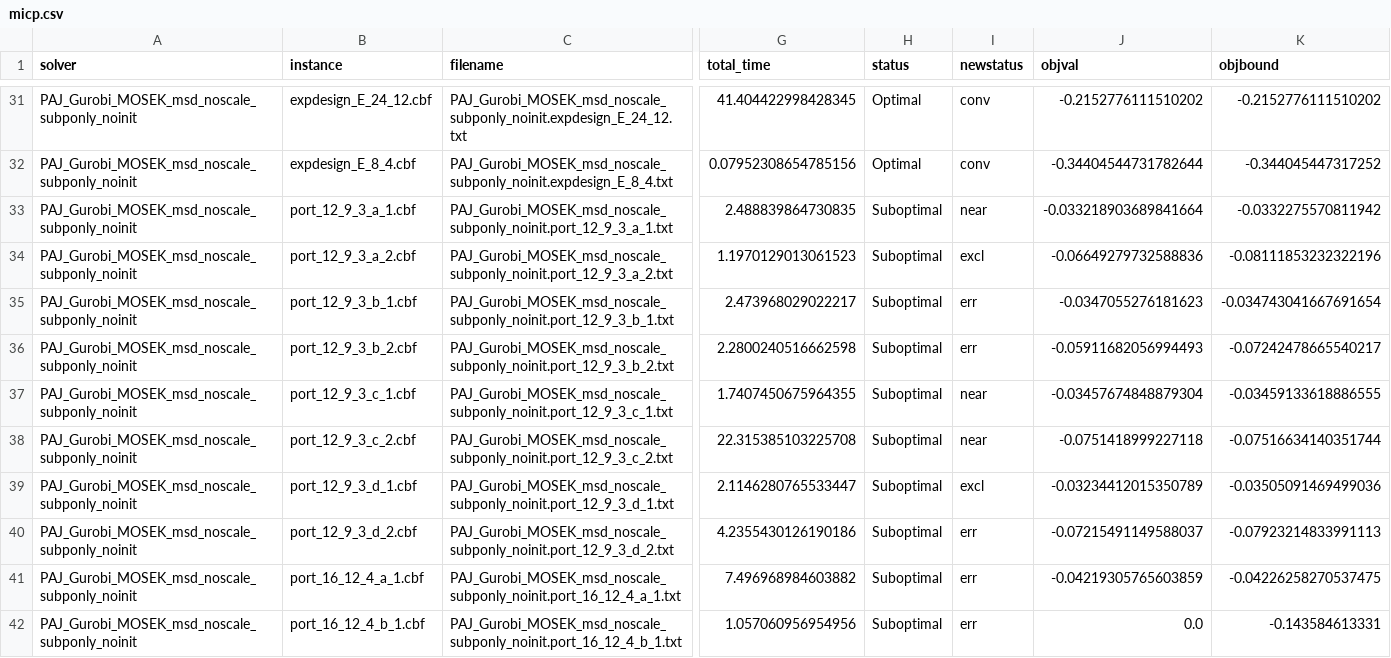
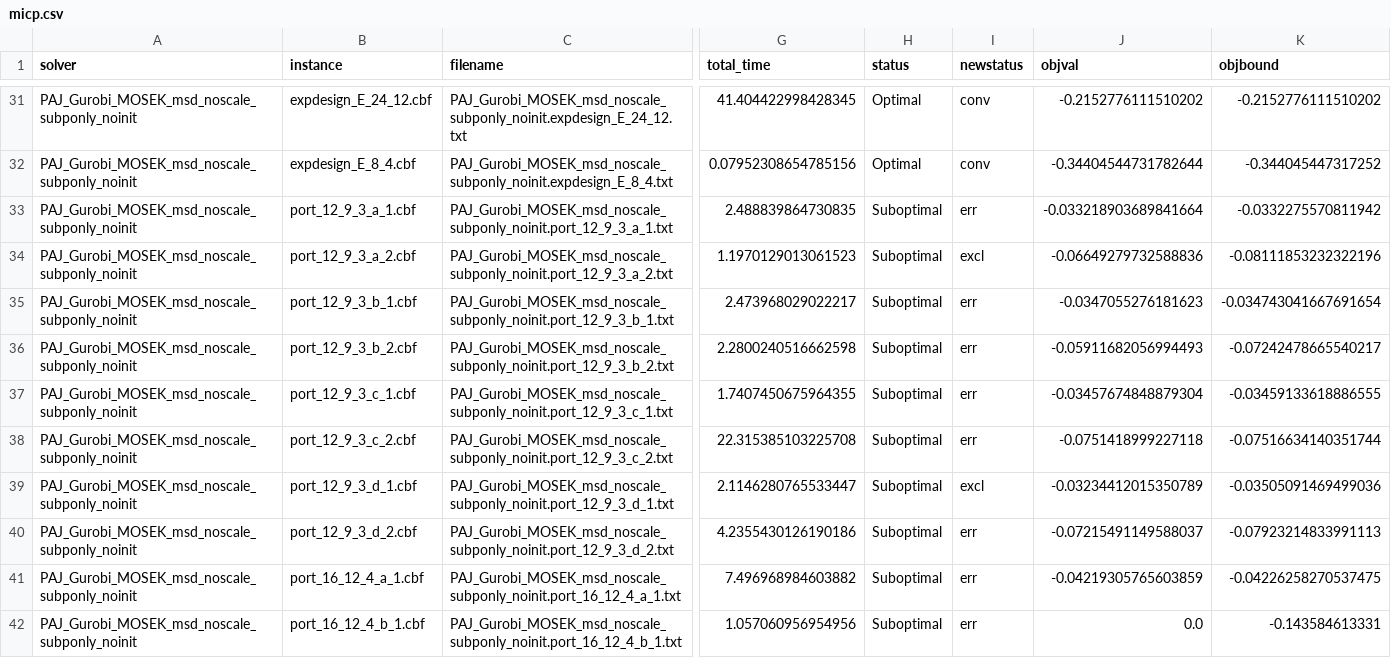
Before and after one commit to mlubin/PajaritoSupplement, a CSV file: results/micp.csv, drawn as a sheet; only a part is shown, gaps mark what is left out; the diff covers the shown part only; the diff names each change by its address in the sheet, - before the commit and + after, or states it on an @@ line.

```diff
--- a/results/micp.csv
+++ b/results/micp.csv
-I33 (newstatus): near
+I33 (newstatus): err
-I37:I38 (newstatus): near
+I37:I38 (newstatus): err
```
Also changed, not shown: 19 edited cells elsewhere in this file, analysis/disagg_statuscounts.csv, analysis/misocp_statuscounts.csv, 9 other files.
